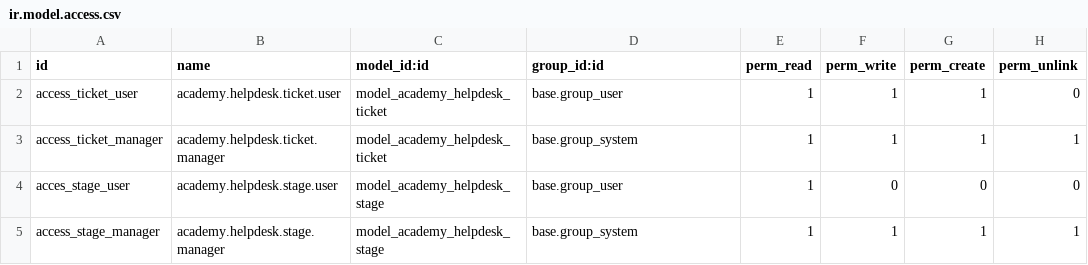
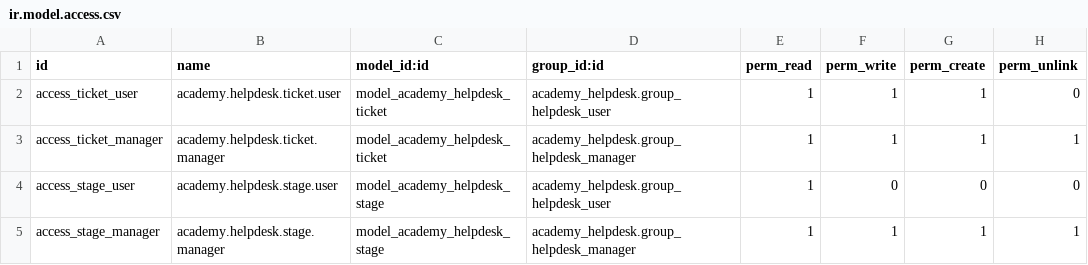
Before and after one commit to quankmksnb/odoo-academy-helpdesk, a CSV file: addons/academy_helpdesk/security/ir.model.access.csv, drawn as a sheet.

Commit message:
Implement Helpdesk User and Manager roles with access rules and security settings

```diff
--- a/addons/academy_helpdesk/security/ir.model.access.csv
+++ b/addons/academy_helpdesk/security/ir.model.access.csv
@@ -1,5 +1,5 @@
 id,name,model_id:id,group_id:id,perm_read,perm_write,perm_create,perm_unlink
-access_ticket_user,academy.helpdesk.ticket.user,model_academy_helpdesk_ticket,base.group_user,1,1,1,0
-access_ticket_manager,academy.helpdesk.ticket.manager,model_academy_helpdesk_ticket,base.group_system,1,1,1,1
-acces_stage_user,academy.helpdesk.stage.user,model_academy_helpdesk_stage,base.group_user,1,0,0,0
-access_stage_manager,academy.helpdesk.stage.manager,model_academy_helpdesk_stage,base.group_system,1,1,1,1
+access_ticket_user,academy.helpdesk.ticket.user,model_academy_helpdesk_ticket,academy_helpdesk.group_helpdesk_user,1,1,1,0
+access_ticket_manager,academy.helpdesk.ticket.manager,model_academy_helpdesk_ticket,academy_helpdesk.group_helpdesk_manager,1,1,1,1
+access_stage_user,academy.helpdesk.stage.user,model_academy_helpdesk_stage,academy_helpdesk.group_helpdesk_user,1,0,0,0
+access_stage_manager,academy.helpdesk.stage.manager,model_academy_helpdesk_stage,academy_helpdesk.group_helpdesk_manager,1,1,1,1
```
Also changed, not shown: 6 other files.
